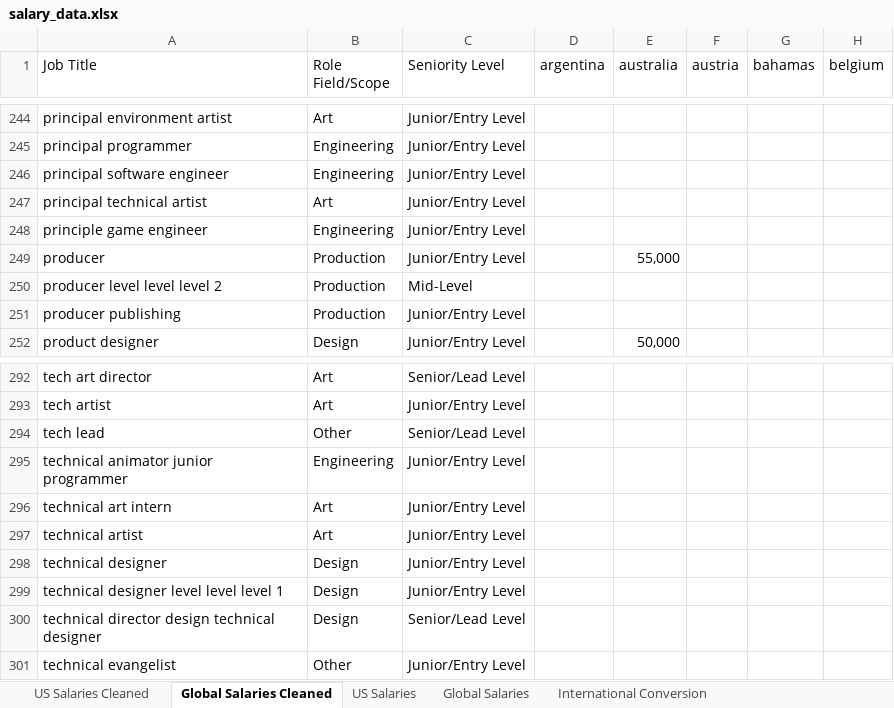
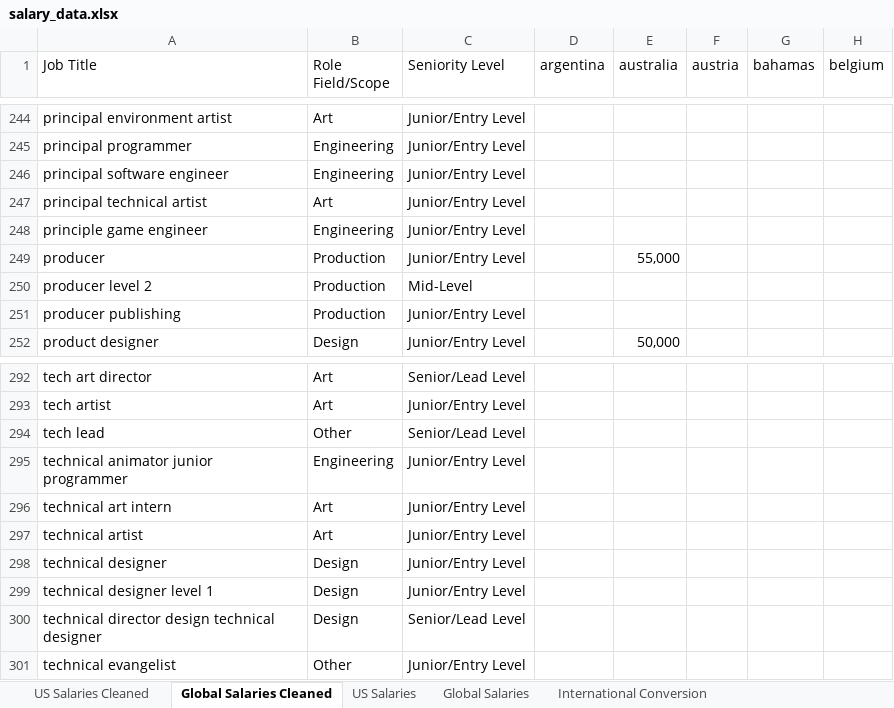
Before and after one commit to helenw0810/games-salary, an Excel workbook: data/salary_data.xlsx, sheet Global Salaries Cleaned, drawn as a sheet; only a part is shown, gaps mark what is left out; values as stored, in another font and other column widths than the file's, no borders; the diff covers the shown part only; the diff names each change by its address in the sheet, - before the commit and + after, or states it on an @@ line.

Commit message:
fixed job title level repeats

```diff
--- a/data/salary_data.xlsx (sheet Global Salaries Cleaned)
+++ b/data/salary_data.xlsx (sheet Global Salaries Cleaned)
-A250 (Job Title): producer level level level 2
+A250 (Job Title): producer level 2
-A299 (Job Title): technical designer level level level 1
+A299 (Job Title): technical designer level 1
```
Also changed, not shown: 51 edited cells elsewhere in this sheet, sheet US Salaries Cleaned, 1 other file.
